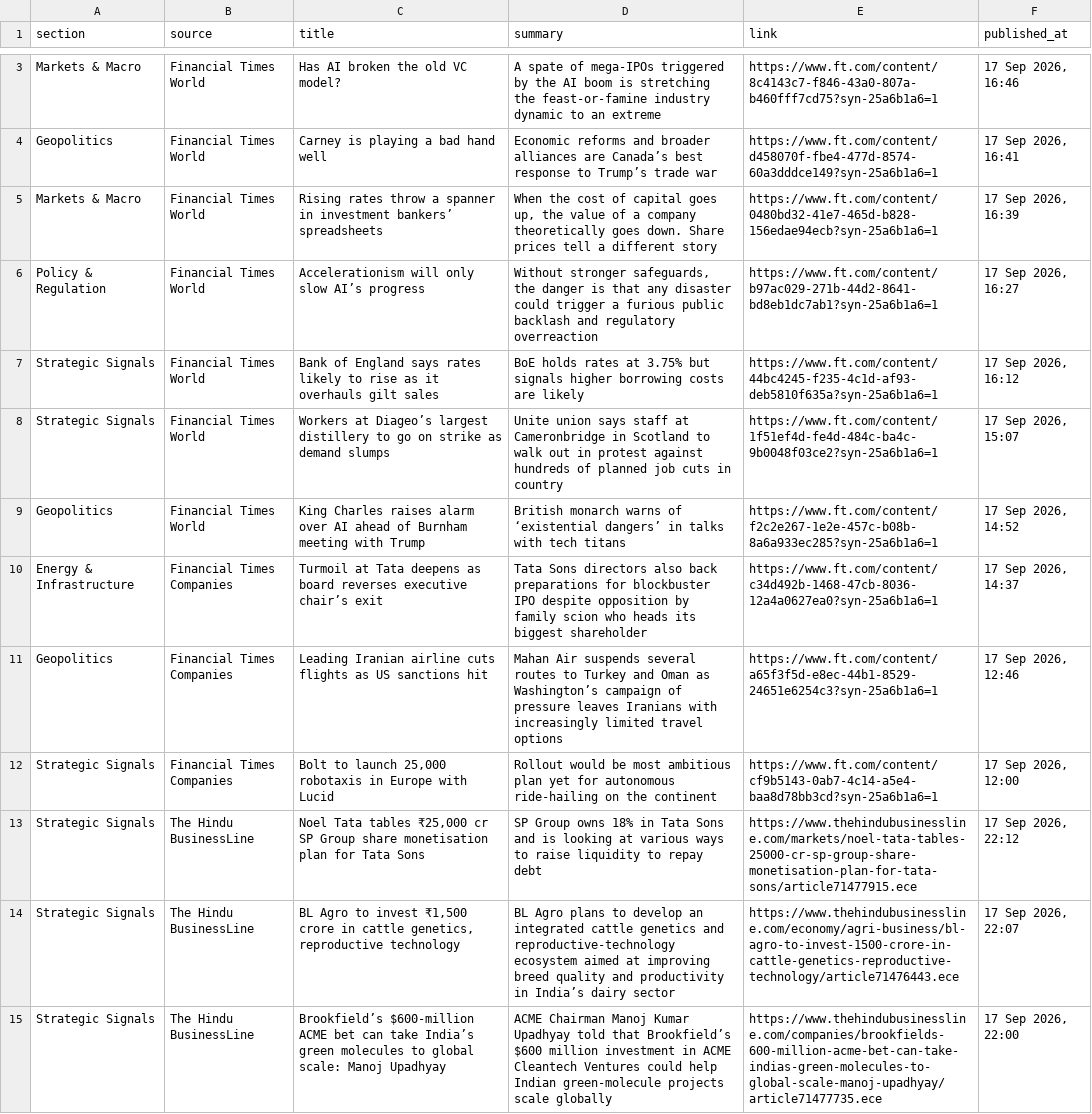
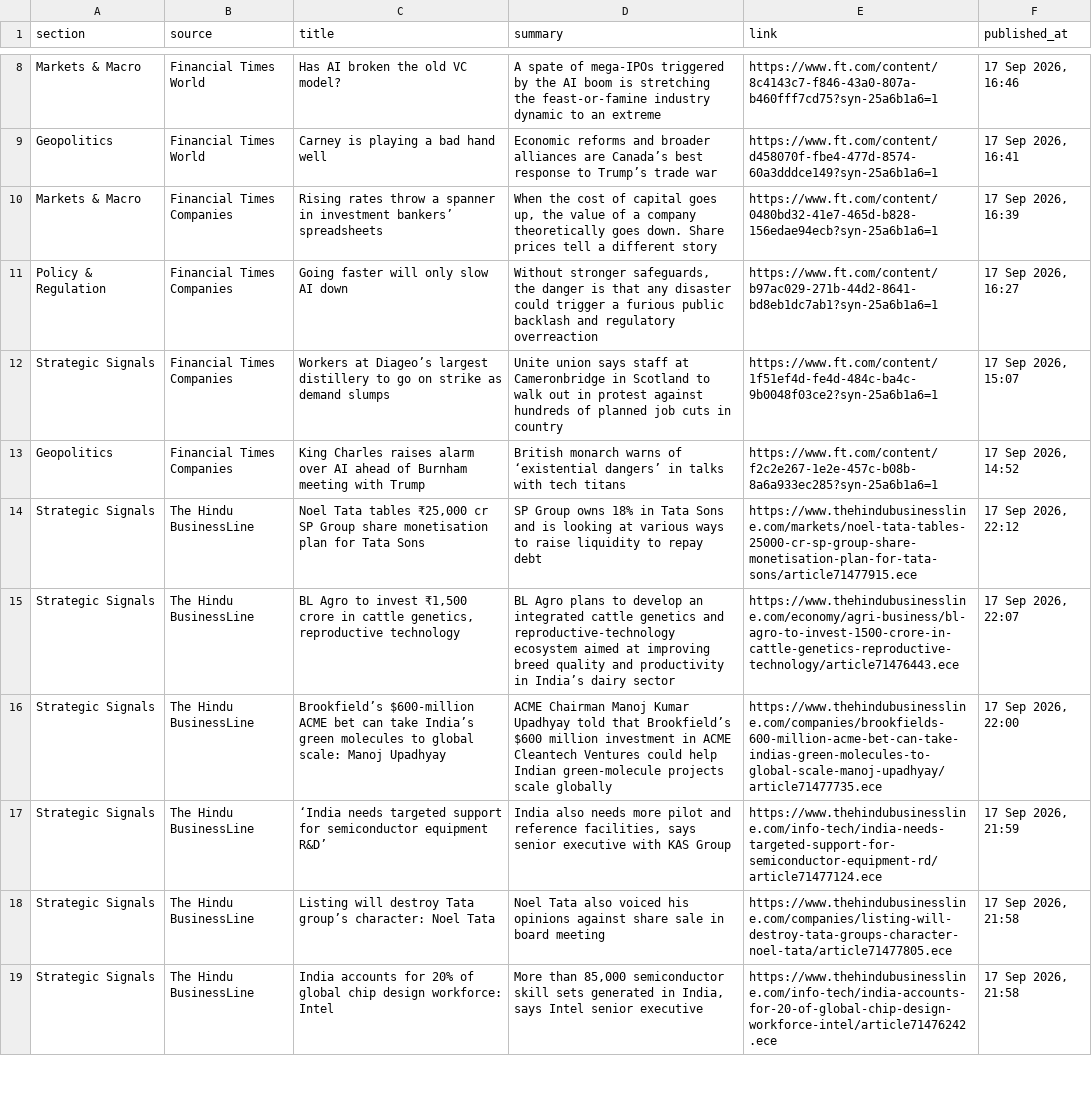
Before and after one commit to sumantrabasudawn/news-tracker, a CSV file: output/latest.csv, drawn as a sheet; only a part is shown, gaps mark what is left out; the shorter side is filled out with more unchanged rows; the diff covers the shown part only.

```diff
--- a/output/latest.csv
+++ b/output/latest.csv
@@ -4,10 +9,6 @@ Markets & Macro,Financial Times World,Has AI broken the old VC model?,A spate of
 Geopolitics,Financial Times World,Carney is playing a bad hand well,Economic reforms and broader alliances are Canada’s best response to Trump’s trade war,https://www.ft.com/content/d458070f-fbe4-477d-8574-60a3dddce149?syn-25a6b1a6=1,"17 Sep 2026, 16:41"
-Markets & Macro,Financial Times World,Rising rates throw a spanner in investment bankers’ spreadsheets,"When the cost of capital goes up, the value of a company theoretically goes down. Share prices tell a different story",https://www.ft.com/content/0480bd32-41e7-465d-b828-156edae94ecb?syn-25a6b1a6=1,"17 Sep 2026, 16:39"
-Policy & Regulation,Financial Times World,Accelerationism will only slow AI’s progress,"Without stronger safeguards, the danger is that any disaster could trigger a furious public backlash and regulatory overreaction",https://www.ft.com/content/b97ac029-271b-44d2-8641-bd8eb1dc7ab1?syn-25a6b1a6=1,"17 Sep 2026, 16:27"
-Strategic Signals,Financial Times World,Bank of England says rates likely to rise as it overhauls gilt sales,BoE holds rates at 3.75% but signals higher borrowing costs are likely,https://www.ft.com/content/44bc4245-f235-4c1d-af93-deb5810f635a?syn-25a6b1a6=1,"17 Sep 2026, 16:12"
-Strategic Signals,Financial Times World,Workers at Diageo’s largest distillery to go on strike as demand slumps,Unite union says staff at Cameronbridge in Scotland to walk out in protest against hundreds of planned job cuts in country,https://www.ft.com/content/1f51ef4d-fe4d-484c-ba4c-9b0048f03ce2?syn-25a6b1a6=1,"17 Sep 2026, 15:07"
-Geopolitics,Financial Times World,King Charles raises alarm over AI ahead of Burnham meeting with Trump,British monarch warns of ‘existential dangers’ in talks with tech titans,https://www.ft.com/content/f2c2e267-1e2e-457c-b08b-8a6a933ec285?syn-25a6b1a6=1,"17 Sep 2026, 14:52"
-Energy & Infrastructure,Financial Times Companies,Turmoil at Tata deepens as board reverses executive chair’s exit,Tata Sons directors also back preparations for blockbuster IPO despite opposition by family scion who heads its biggest shareholder,https://www.ft.com/content/c34d492b-1468-47cb-8036-12a4a0627ea0?syn-25a6b1a6=1,"17 Sep 2026, 14:37"
-Geopolitics,Financial Times Companies,Leading Iranian airline cuts flights as US sanctions hit,Mahan Air suspends several routes to Turkey and Oman as Washington’s campaign of pressure leaves Iranians with increasingly limited travel options,https://www.ft.com/content/a65f3f5d-e8ec-44b1-8529-24651e6254c3?syn-25a6b1a6=1,"17 Sep 2026, 12:46"
-Strategic Signals,Financial Times Companies,"Bolt to launch 25,000 robotaxis in Europe with Lucid",Rollout would be most ambitious plan yet for autonomous ride-hailing on the continent,https://www.ft.com/content/cf9b5143-0ab7-4c14-a5e4-baa8d78bb3cd?syn-25a6b1a6=1,"17 Sep 2026, 12:00"
+Markets & Macro,Financial Times Companies,Rising rates throw a spanner in investment bankers’ spreadsheets,"When the cost of capital goes up, the value of a company theoretically goes down. Share prices tell a different story",https://www.ft.com/content/0480bd32-41e7-465d-b828-156edae94ecb?syn-25a6b1a6=1,"17 Sep 2026, 16:39"
+Policy & Regulation,Financial Times Companies,Going faster will only slow AI down,"Without stronger safeguards, the danger is that any disaster could trigger a furious public backlash and regulatory overreaction",https://www.ft.com/content/b97ac029-271b-44d2-8641-bd8eb1dc7ab1?syn-25a6b1a6=1,"17 Sep 2026, 16:27"
+Strategic Signals,Financial Times Companies,Workers at Diageo’s largest distillery to go on strike as demand slumps,Unite union says staff at Cameronbridge in Scotland to walk out in protest against hundreds of planned job cuts in country,https://www.ft.com/content/1f51ef4d-fe4d-484c-ba4c-9b0048f03ce2?syn-25a6b1a6=1,"17 Sep 2026, 15:07"
+Geopolitics,Financial Times Companies,King Charles raises alarm over AI ahead of Burnham meeting with Trump,British monarch warns of ‘existential dangers’ in talks with tech titans,https://www.ft.com/content/f2c2e267-1e2e-457c-b08b-8a6a933ec285?syn-25a6b1a6=1,"17 Sep 2026, 14:52"
 Strategic Signals,The Hindu BusinessLine,"Noel Tata tables ₹25,000 cr SP Group share monetisation plan for Tata Sons",SP Group owns 18% in Tata Sons and is looking at various ways to raise liquidity to repay debt,https://www.thehindubusinessline.com/markets/noel-tata-tables-25000-cr-sp-group-share-monetisation-plan-for-tata-sons/article71477915.ece,"17 Sep 2026, 22:12"
```
Also changed, not shown: 10 added rows, 5 removed rows and 20 edited cells elsewhere in this file, 2 other files.
